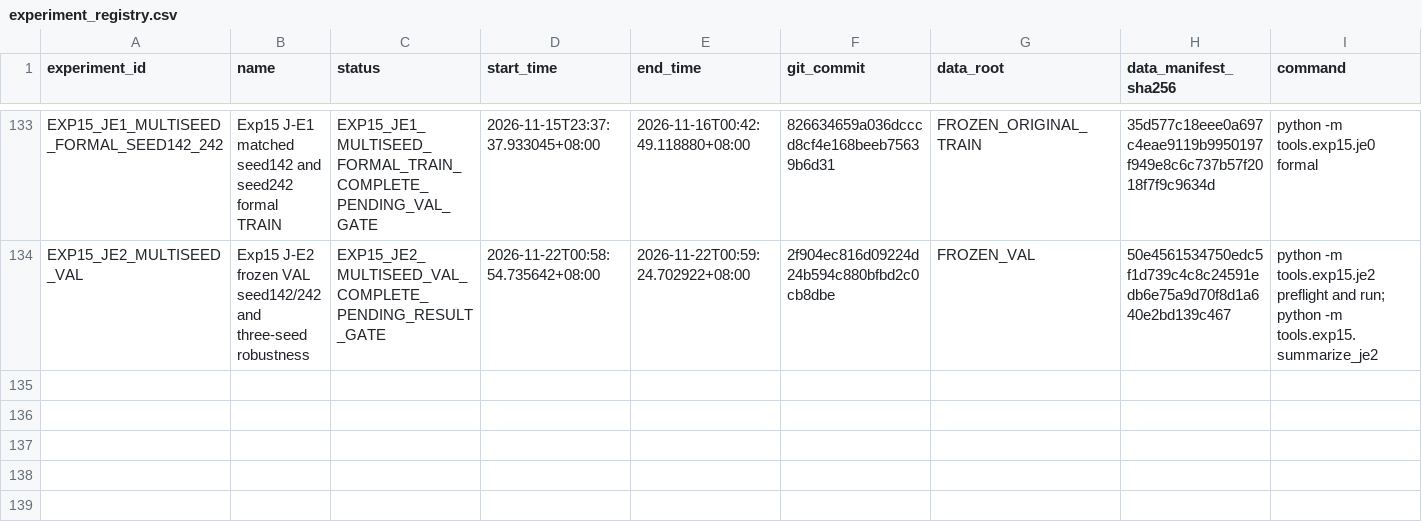
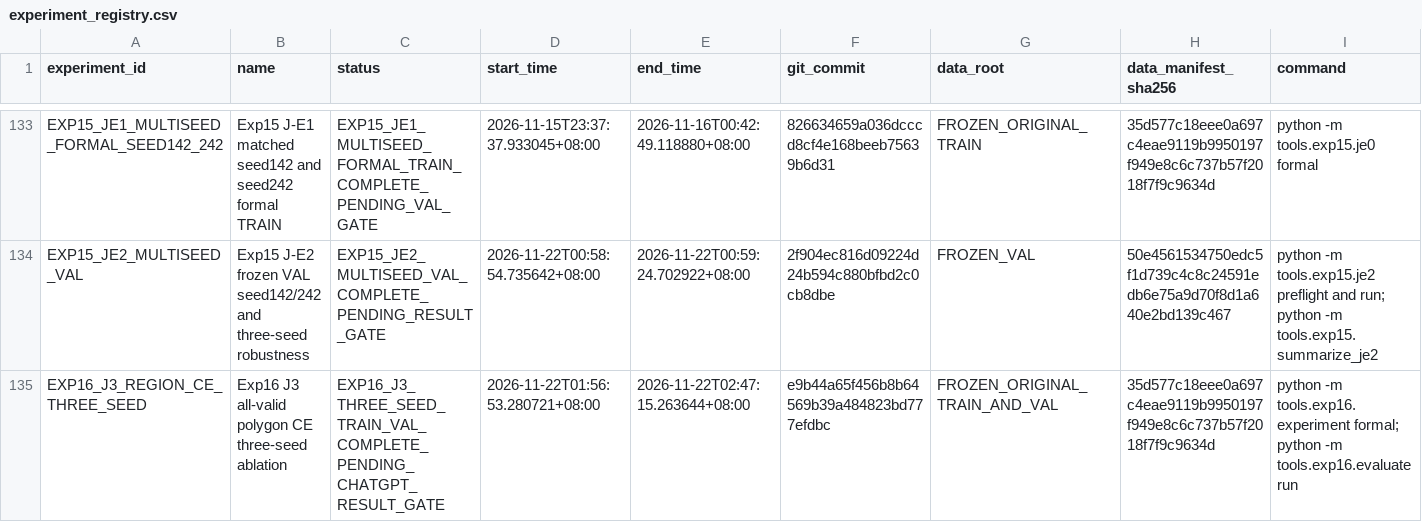
Before and after one commit to FlankKaicoder/borescope-new-seg-repro, a CSV file: results/experiment_registry.csv, drawn as a sheet; only a part is shown, gaps mark what is left out; rows hold the shown columns only; the diff names each change by its address in the sheet, - before the commit and + after, or states it on an @@ line.

Commit message:
Record Exp16 three-seed CE ablation and frozen VAL negative result

```diff
--- a/results/experiment_registry.csv
+++ b/results/experiment_registry.csv
+row 135: EXP16_J3_REGION_CE_THREE_SEED | Exp16 J3 all-valid polygon CE three-seed ablation | EXP16_J3_THREE_SEED_TRAIN_VAL_COMPLETE_PENDING_CHATGPT_RESULT_GATE | 2026-11-22T01:56:53.280721+08:00 | 2026-11-22T02:47:15.263644+08:00 | e9b44a65f456b8b64569b39a484823bd777efdbc | FROZEN_ORIGINAL_TRAIN_AND_VAL | 35d577c18eee0a697c4eae9119b9950197f949e8c6c737b57f2018f7f9c9634d | python -m tools.exp16.experiment formal; python -m tools.exp16.evaluate run
```
Also changed, not shown: 56 other files.
